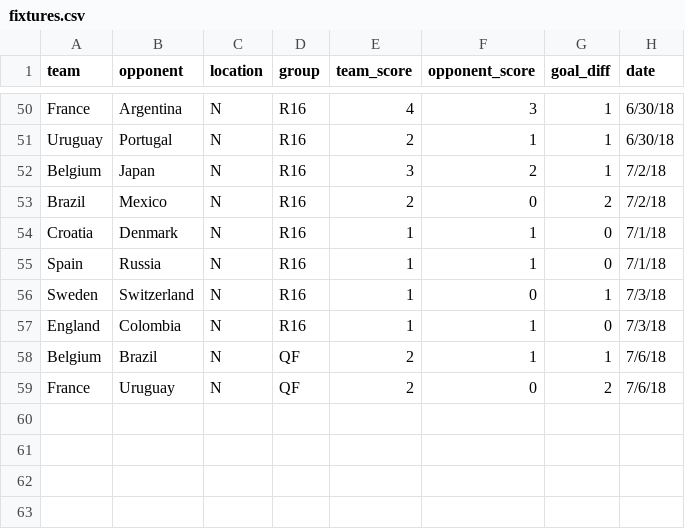
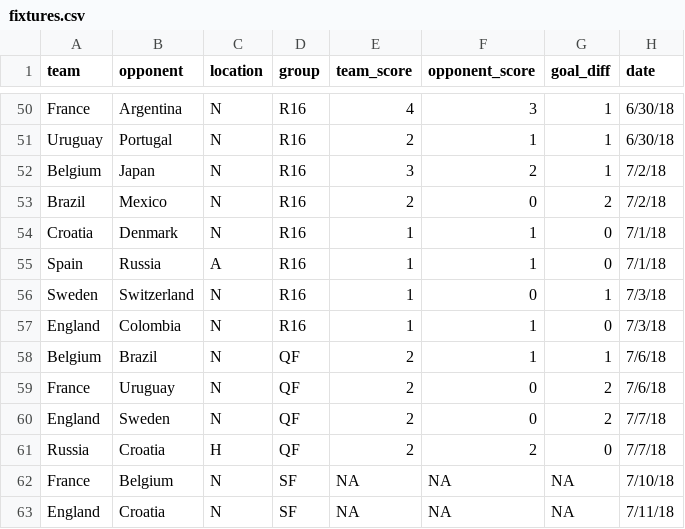
Before and after one commit to lbenz730/world_cup, a CSV file: fixtures.csv, drawn as a sheet; only a part is shown, gaps mark what is left out.

```diff
--- a/fixtures.csv
+++ b/fixtures.csv
@@ -54,3 +54,3 @@ Brazil,Mexico,N,R16,2,0,2,7/2/18
 Croatia,Denmark,N,R16,1,1,0,7/1/18
-Spain,Russia,N,R16,1,1,0,7/1/18
+Spain,Russia,A,R16,1,1,0,7/1/18
 Sweden,Switzerland,N,R16,1,0,1,7/3/18
@@ -59 +59,5 @@ Belgium,Brazil,N,QF,2,1,1,7/6/18
 France,Uruguay,N,QF,2,0,2,7/6/18
+England,Sweden,N,QF,2,0,2,7/7/18
+Russia,Croatia,H,QF,2,2,0,7/7/18
+France,Belgium,N,SF,NA,NA,NA,7/10/18
+England,Croatia,N,SF,NA,NA,NA,7/11/18
```
Also changed, not shown: rankings.csv, wc_sims.csv, 1 other file.
